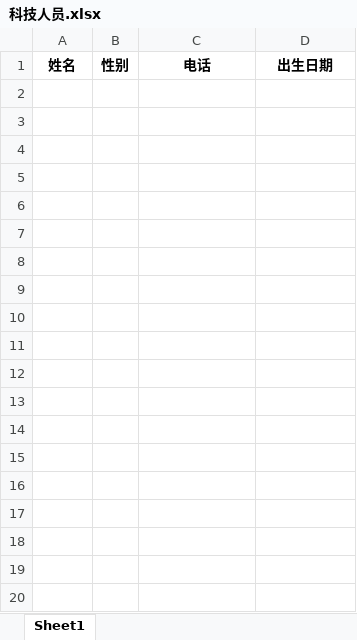
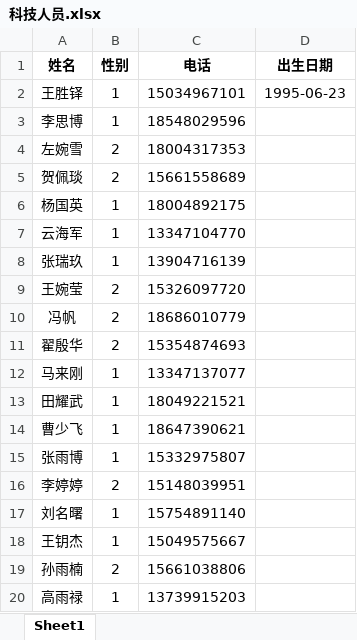
Before and after one commit to zzllbj/SMS, an Excel workbook: plugin/saiadmin/public/export/科技人员.xlsx, sheet Sheet1, drawn as a sheet; only a part is shown; values as stored, in another font and other column widths than the file's, no borders; the diff covers the shown part only; the diff names each change by its address in the sheet, - before the commit and + after, or states it on an @@ line.

Commit message:
mod saiadmin

```diff
--- a/plugin/saiadmin/public/export/科技人员.xlsx (sheet Sheet1)
+++ b/plugin/saiadmin/public/export/科技人员.xlsx (sheet Sheet1)
+row 2: 王胜铎 | 1 | 15034967101 | 1995-06-23
+row 3: 李思博 | 1 | 18548029596
+row 4: 左婉雪 | 2 | 18004317353
+row 5: 贺佩琰 | 2 | 15661558689
+row 6: 杨国英 | 1 | 18004892175
+row 7: 云海军 | 1 | 13347104770
+row 8: 张瑞玖 | 1 | 13904716139
+row 9: 王婉莹 | 2 | 15326097720
+row 10: 冯帆 | 2 | 18686010779
+row 11: 翟殷华 | 2 | 15354874693
+row 12: 马来刚 | 1 | 13347137077
+row 13: 田耀武 | 1 | 18049221521
+row 14: 曹少飞 | 1 | 18647390621
+row 15: 张雨博 | 1 | 15332975807
+row 16: 李婷婷 | 2 | 15148039951
+row 17: 刘名曙 | 1 | 15754891140
+row 18: 王钥杰 | 1 | 15049575667
+row 19: 孙雨楠 | 2 | 15661038806
+row 20: 高雨禄 | 1 | 13739915203
```
Also changed, not shown: 32 added rows elsewhere in this sheet, 50 other files.
